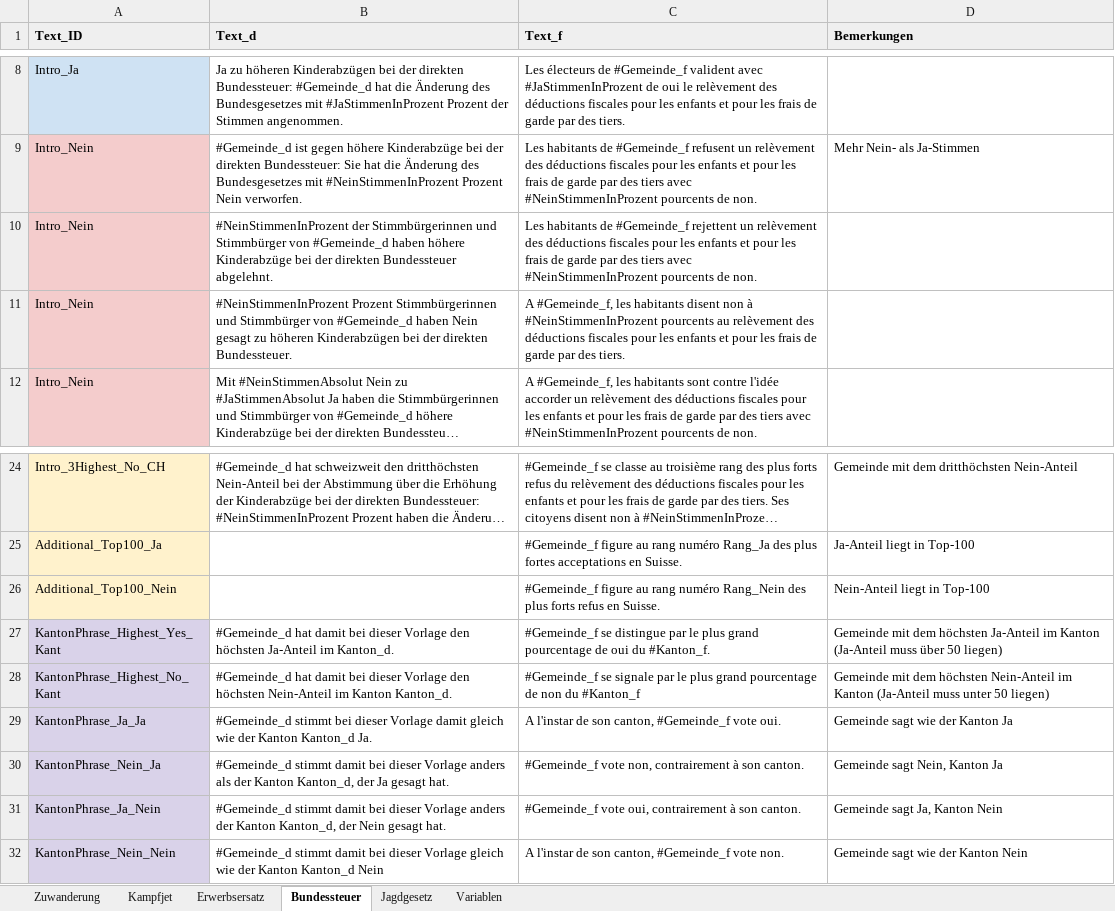
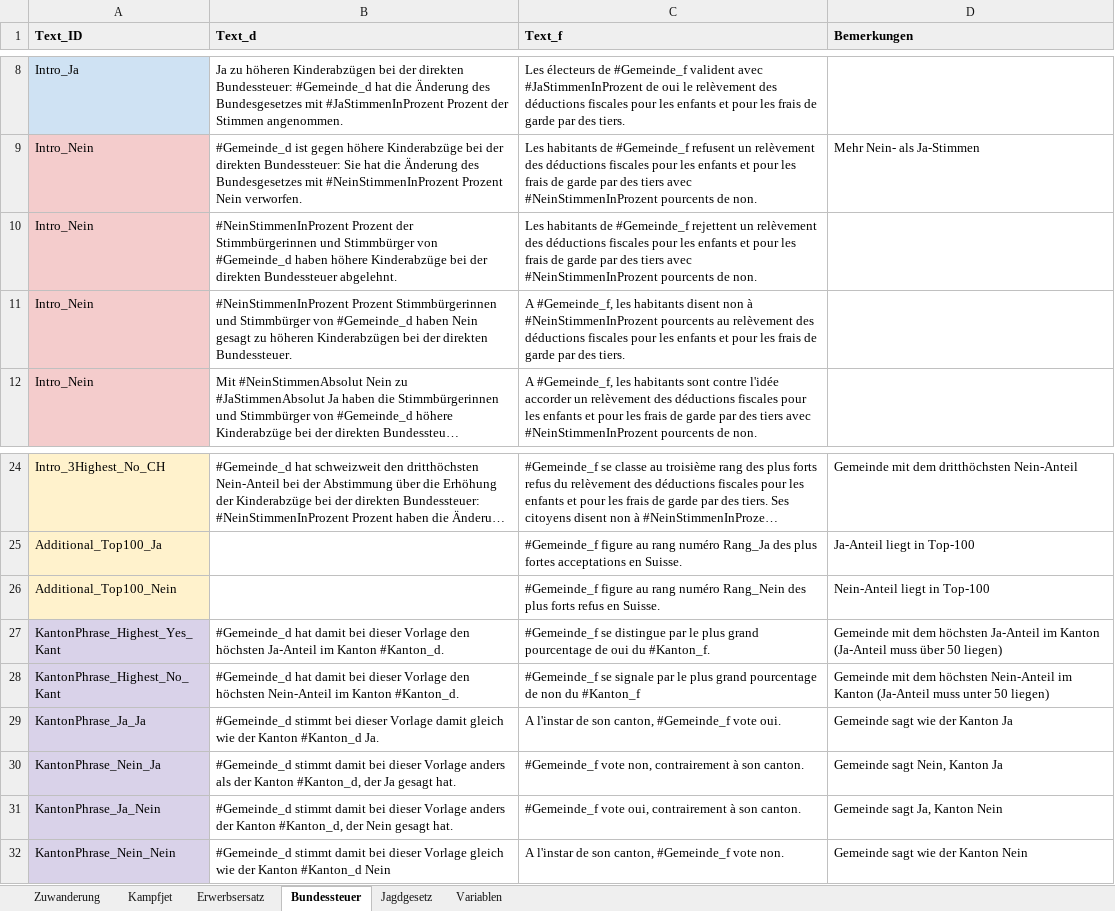
Before and after one commit to awp-finanznachrichten/lena, an Excel workbook: Data/Textbausteine_LENA_September2020.xlsx, sheet Bundessteuer, drawn as a sheet; only a part is shown, gaps mark what is left out; long unchanged cells end in …; values as stored, in another font and other column widths than the file's, no borders; charts and pictures not drawn; the diff names each change by its address in the sheet, - before the commit and + after, or states it on an @@ line.

```diff
--- a/Data/Textbausteine_LENA_September2020.xlsx (sheet Bundessteuer)
+++ b/Data/Textbausteine_LENA_September2020.xlsx (sheet Bundessteuer)
-B10 (Text_d): #NeinStimmenInProzent der Stimmbürgerinnen…
+B10 (Text_d): #NeinStimmenInProzent Prozent der Stimmbürgerinnen…
-B27 (Text_d): …Ja-Anteil im Kanton_d.
+B27 (Text_d): …Ja-Anteil im Kanton #Kanton_d.
-B28 (Text_d): …im Kanton Kanton_d.
+B28 (Text_d): …im Kanton #Kanton_d.
-B29 (Text_d): …der Kanton Kanton_d Ja.
+B29 (Text_d): …der Kanton #Kanton_d Ja.
-B30 (Text_d): …der Kanton Kanton_d, der Ja…
+B30 (Text_d): …der Kanton #Kanton_d, der Ja…
-B31 (Text_d): …der Kanton Kanton_d, der Nein…
+B31 (Text_d): …der Kanton #Kanton_d, der Nein…
-B32 (Text_d): …der Kanton Kanton_d Nein
+B32 (Text_d): …der Kanton #Kanton_d Nein
```
Also changed, not shown: sheet Jagdgesetz, sheet Erwerbsersatz, sheet Zuwanderung, 4 other files.
